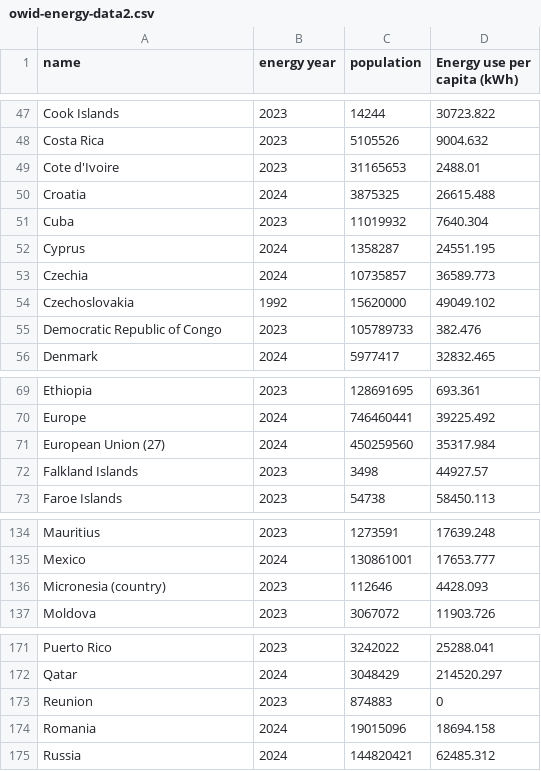
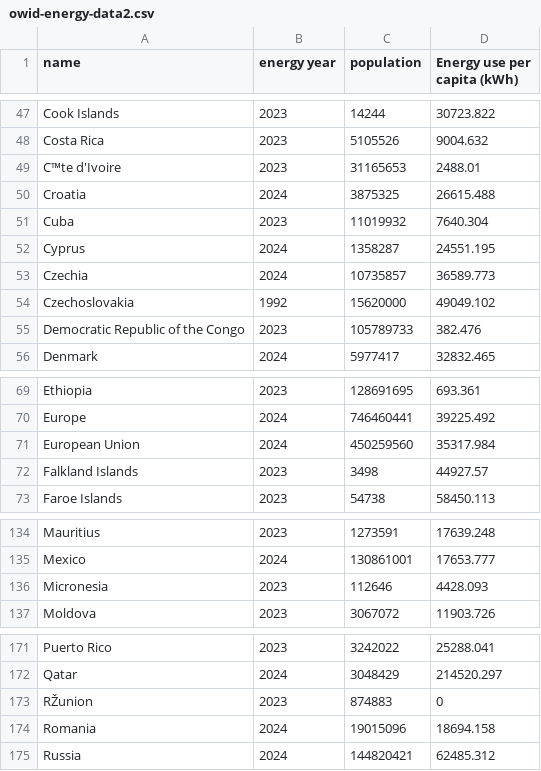
Before and after one commit to jerrengrimes/solar, a CSV file: owid-energy-data2.csv, drawn as a sheet; only a part is shown, gaps mark what is left out; the diff covers the shown part only; the diff names each change by its address in the sheet, - before the commit and + after, or states it on an @@ line.

Commit message:
Add files via upload

```diff
--- a/owid-energy-data2.csv
+++ b/owid-energy-data2.csv
-A49 (name): Cote d'Ivoire
+A49 (name): C™te d'Ivoire
-A55 (name): Democratic Republic of Congo
+A55 (name): Democratic Republic of the Congo
-A71 (name): European Union (27)
+A71 (name): European Union
-A136 (name): Micronesia (country)
+A136 (name): Micronesia
-A173 (name): Reunion
+A173 (name): RŽunion
```
Also changed, not shown: 1 edited cell elsewhere in this file.
